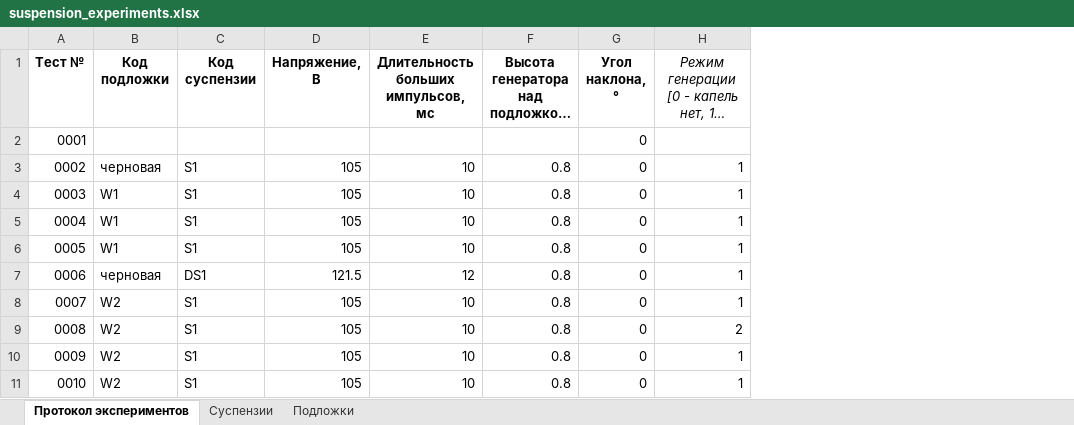
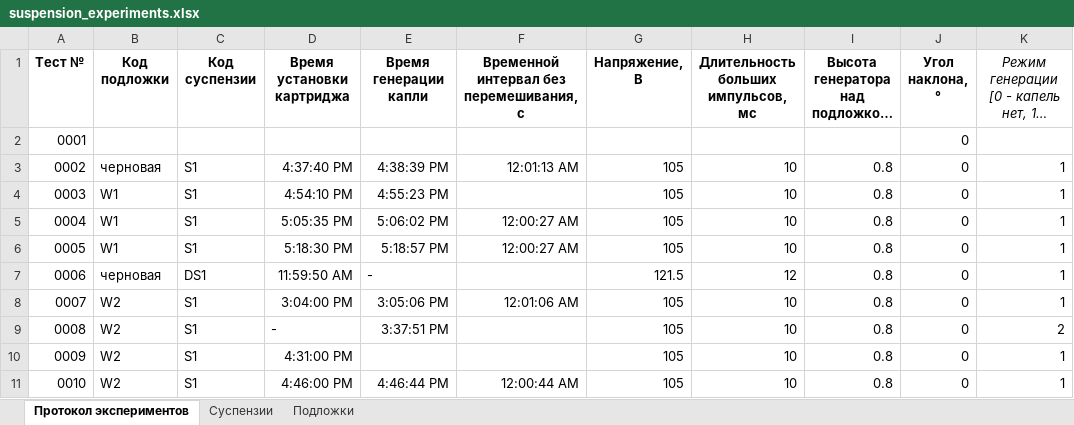
Before and after one commit to mvulf/drop-wall-impact-ml-prediction, an Excel workbook: data/archive/suspension_experiments.xlsx, sheet Протокол экспериментов, drawn as a sheet; only a part is shown; long unchanged cells end in …; values as stored, in another font and other column widths than the file's, no borders; conditional formats not drawn; the diff names each change by its address in the sheet, - before the commit and + after, or states it on an @@ line.

```diff
--- a/data/archive/suspension_experiments.xlsx (sheet Протокол экспериментов)
+++ b/data/archive/suspension_experiments.xlsx (sheet Протокол экспериментов)
+column D (Время установки картриджа), rows 3-11: 4:37:40 PM | 4:54:10 PM | 5:05:35 PM | 5:18:30 PM | 11:59:50 AM | 3:04:00 PM | - | 4:31:00 PM | 4:46:00 PM
+column E (Время генерации капли), rows 3-11: 4:38:39 PM | 4:55:23 PM | 5:06:02 PM | 5:18:57 PM | - | 3:05:06 PM | 3:37:51 PM |  | 4:46:44 PM
+column F, rows 1-11: Временной интервал без перемешивания, с |  | 12:01:13 AM |  | 12:00:27 AM | 12:00:27 AM |  | 12:01:06 AM |  |  | 12:00:44 AM
```
Also changed, not shown: 6 other files.
